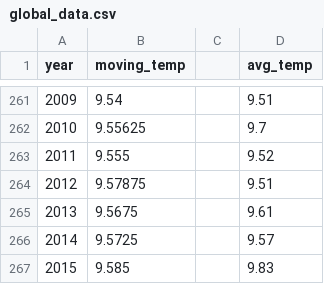
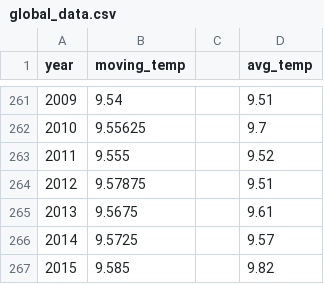
Before and after one commit to deysuman42/explore_weather_trends, a CSV file: global_data.csv, drawn as a sheet; only a part is shown, gaps mark what is left out.

Commit message:
Update global_data.csv

```diff
--- a/global_data.csv
+++ b/global_data.csv
@@ -266,2 +266,2 @@ year,moving_temp,,avg_temp
 2014,9.5725,,9.57
-2015,9.585,,9.83
+2015,9.585,,9.82
```
